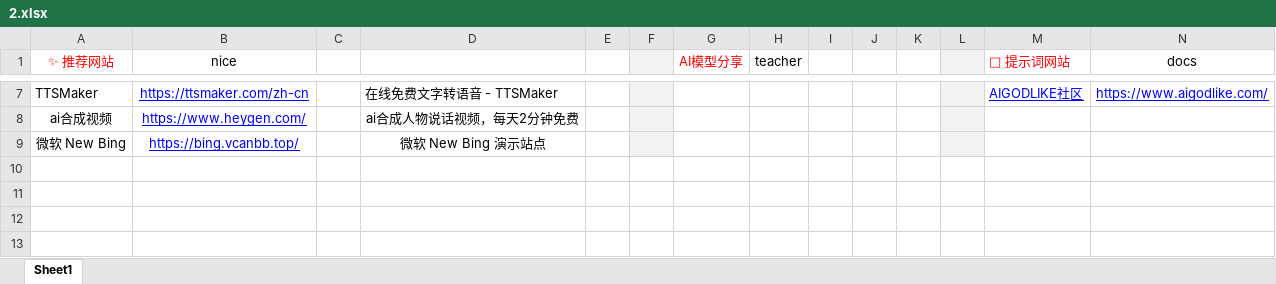
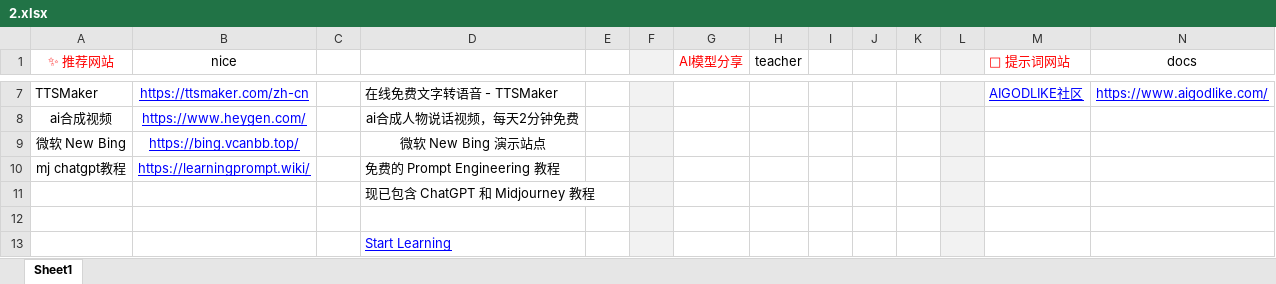
Before and after one commit to xiaolongmr/ai, an Excel workbook: 2.xlsx, sheet Sheet1, drawn as a sheet; only a part is shown, gaps mark what is left out; values as stored, in another font and other column widths than the file's, no borders; rows hold the shown columns only; the diff names each change by its address in the sheet, - before the commit and + after, or states it on an @@ line.

Commit message:
Add files via upload

```diff
--- a/2.xlsx (sheet Sheet1)
+++ b/2.xlsx (sheet Sheet1)
+row 10: mj chatgpt教程 | https://learningprompt.wiki/ |  | 免费的 Prompt Engineering 教程
+row 11:  |  |  | 现已包含 ChatGPT 和 Midjourney 教程
+row 12: (empty)
+row 13:  |  |  | Start Learning
```
